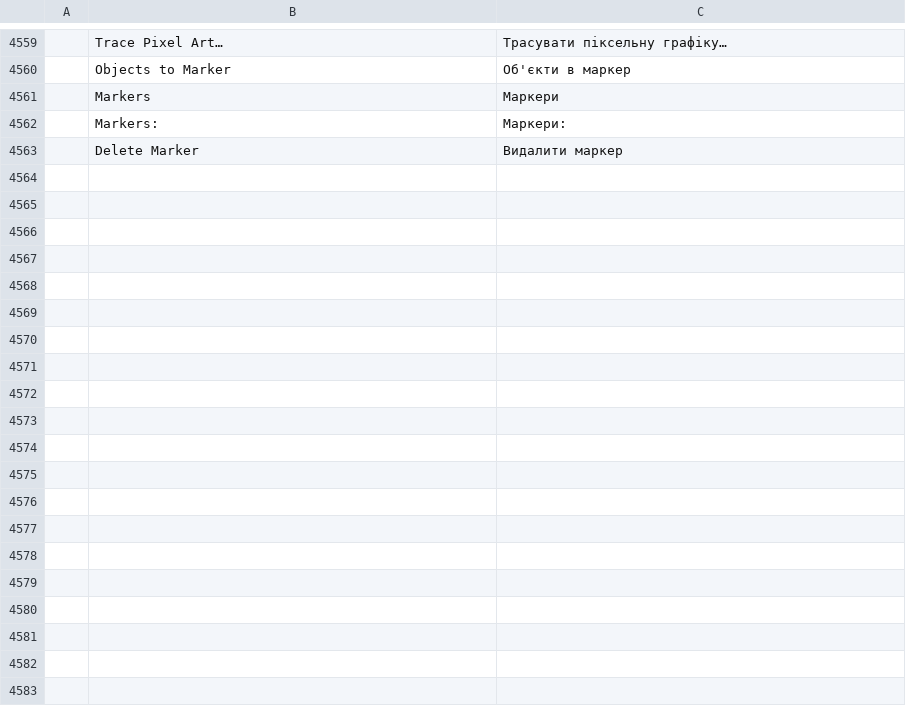
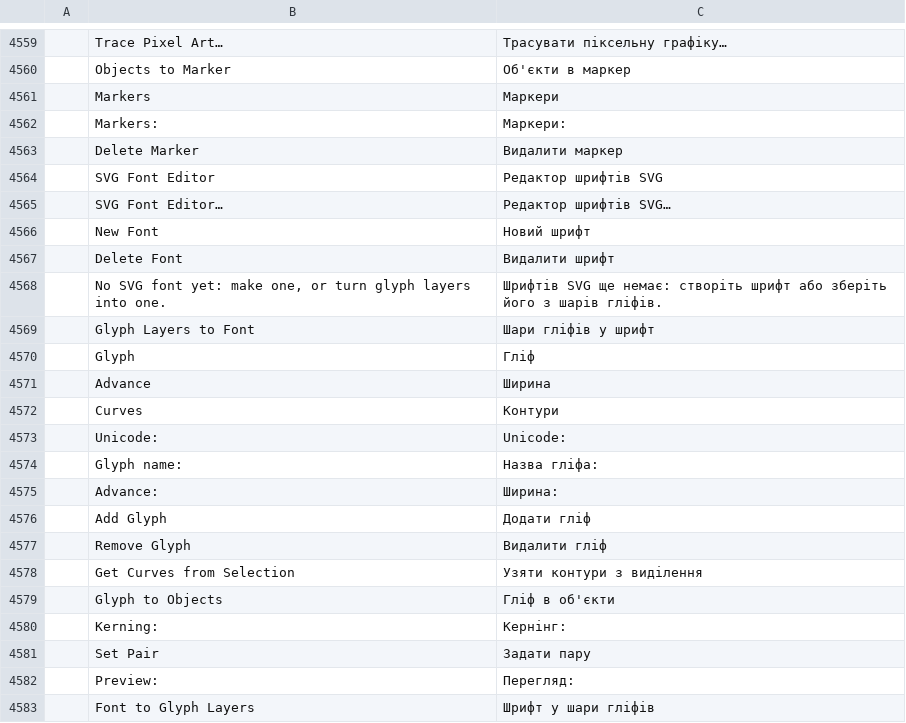
Before and after one commit to redrob-labs/redrob-canvas, a TSV file: crafts/vectorcraft/crates/ui-egui/src/i18n/uk.tsv, drawn as a sheet; only a part is shown, gaps mark what is left out; the diff covers the shown part only; the diff names each change by its address in the sheet, - before the commit and + after, or states it on an @@ line.

Commit message:
feat(vector): SVG font editor
SVG fonts live in the document: a font with its em size, default advance,
glyphs (unicode, name, advance, curves) and kerning pairs. The editor
takes a glyph's curves from the selection, puts them back as objects,
sets kerning, previews a string as paths and turns glyph layers into a
font and back. The SVG export writes them as <font> elements in defs and
the import reads them back.

Row: VE-TEXT-014 -> full.

```diff
--- a/crafts/vectorcraft/crates/ui-egui/src/i18n/uk.tsv
+++ b/crafts/vectorcraft/crates/ui-egui/src/i18n/uk.tsv
+row 4564:  | SVG Font Editor | Редактор шрифтів SVG
+row 4565:  | SVG Font Editor… | Редактор шрифтів SVG…
+row 4566:  | New Font | Новий шрифт
+row 4567:  | Delete Font | Видалити шрифт
+row 4568:  | No SVG font yet: make one, or turn glyph layers into one. | Шрифтів SVG ще немає: створіть шрифт або зберіть його з шарів гліфів.
+row 4569:  | Glyph Layers to Font | Шари гліфів у шрифт
+row 4570:  | Glyph | Гліф
+row 4571:  | Advance | Ширина
+row 4572:  | Curves | Контури
+row 4573:  | Unicode: | Unicode:
+row 4574:  | Glyph name: | Назва гліфа:
+row 4575:  | Advance: | Ширина:
+row 4576:  | Add Glyph | Додати гліф
+row 4577:  | Remove Glyph | Видалити гліф
+row 4578:  | Get Curves from Selection | Узяти контури з виділення
+row 4579:  | Glyph to Objects | Гліф в об'єкти
+row 4580:  | Kerning: | Кернінг:
+row 4581:  | Set Pair | Задати пару
+row 4582:  | Preview: | Перегляд:
+row 4583:  | Font to Glyph Layers | Шрифт у шари гліфів
```
Also changed, not shown: 9 added rows elsewhere in this file, crafts/vectorcraft/crates/ui-egui/src/i18n/hu.tsv, crafts/vectorcraft/crates/ui-egui/src/i18n/ja.tsv, 22 other files.
